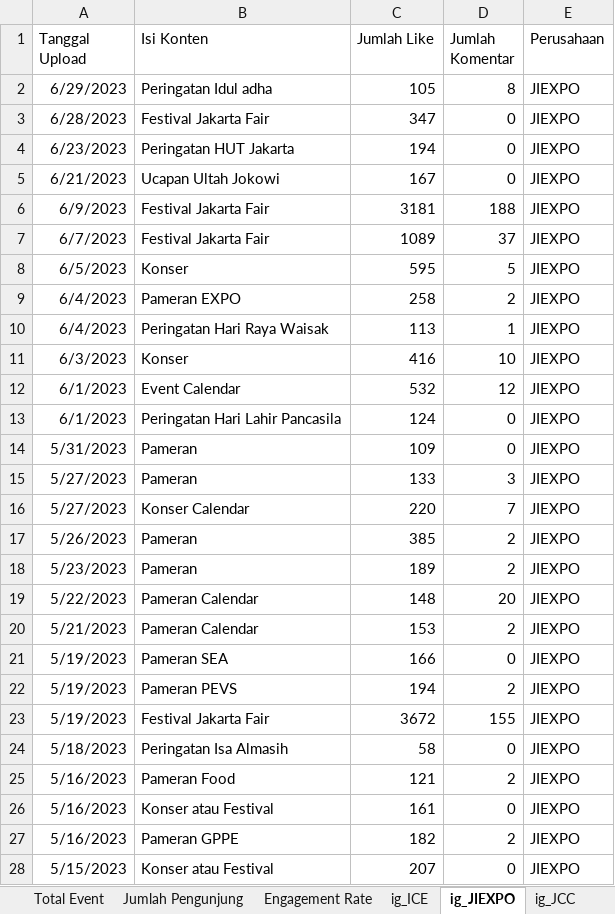
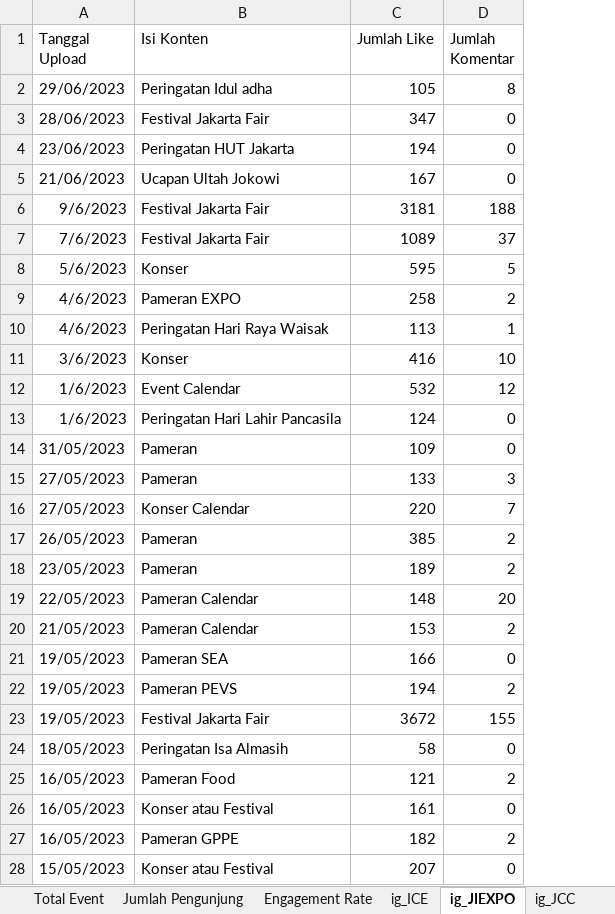
Before and after one commit to agatha-chrisantya/ice, an Excel workbook: data ice.xlsx, sheet ig_JIEXPO, drawn as a sheet; only a part is shown; values as stored, in another font and other column widths than the file's, no borders; the diff covers the shown part only; the diff names each change by its address in the sheet, - before the commit and + after, or states it on an @@ line.

Commit message:
Add files via upload

```diff
--- a/data ice.xlsx (sheet ig_JIEXPO)
+++ b/data ice.xlsx (sheet ig_JIEXPO)
-column E (Perusahaan), rows 2-28: all JIEXPO
-A2 (Tanggal Upload): 6/29/2023
+A2 (Tanggal Upload): 29/06/2023
-A3 (Tanggal Upload): 6/28/2023
+A3 (Tanggal Upload): 28/06/2023
-A4 (Tanggal Upload): 6/23/2023
+A4 (Tanggal Upload): 23/06/2023
-A5 (Tanggal Upload): 6/21/2023
+A5 (Tanggal Upload): 21/06/2023
-A6 (Tanggal Upload): 6/9/2023
+A6 (Tanggal Upload): 9/6/2023
-A7 (Tanggal Upload): 6/7/2023
+A7 (Tanggal Upload): 7/6/2023
-A8 (Tanggal Upload): 6/5/2023
+A8 (Tanggal Upload): 5/6/2023
-A9:A10 (Tanggal Upload): 6/4/2023
+A9:A10 (Tanggal Upload): 4/6/2023
-A11 (Tanggal Upload): 6/3/2023
+A11 (Tanggal Upload): 3/6/2023
-A12:A13 (Tanggal Upload): 6/1/2023
+A12:A13 (Tanggal Upload): 1/6/2023
-A14 (Tanggal Upload): 5/31/2023
+A14 (Tanggal Upload): 31/05/2023
-A15:A16 (Tanggal Upload): 5/27/2023
+A15:A16 (Tanggal Upload): 27/05/2023
-A17 (Tanggal Upload): 5/26/2023
+A17 (Tanggal Upload): 26/05/2023
-A18 (Tanggal Upload): 5/23/2023
+A18 (Tanggal Upload): 23/05/2023
-A19 (Tanggal Upload): 5/22/2023
+A19 (Tanggal Upload): 22/05/2023
-A20 (Tanggal Upload): 5/21/2023
+A20 (Tanggal Upload): 21/05/2023
-A21:A23 (Tanggal Upload): 5/19/2023
+A21:A23 (Tanggal Upload): 19/05/2023
-A24 (Tanggal Upload): 5/18/2023
+A24 (Tanggal Upload): 18/05/2023
-A25:A27 (Tanggal Upload): 5/16/2023
+A25:A27 (Tanggal Upload): 16/05/2023
-A28 (Tanggal Upload): 5/15/2023
+A28 (Tanggal Upload): 15/05/2023
```
Also changed, not shown: 3 edited cells elsewhere in this sheet, sheet ig_JCC, sheet ig_ICE.
